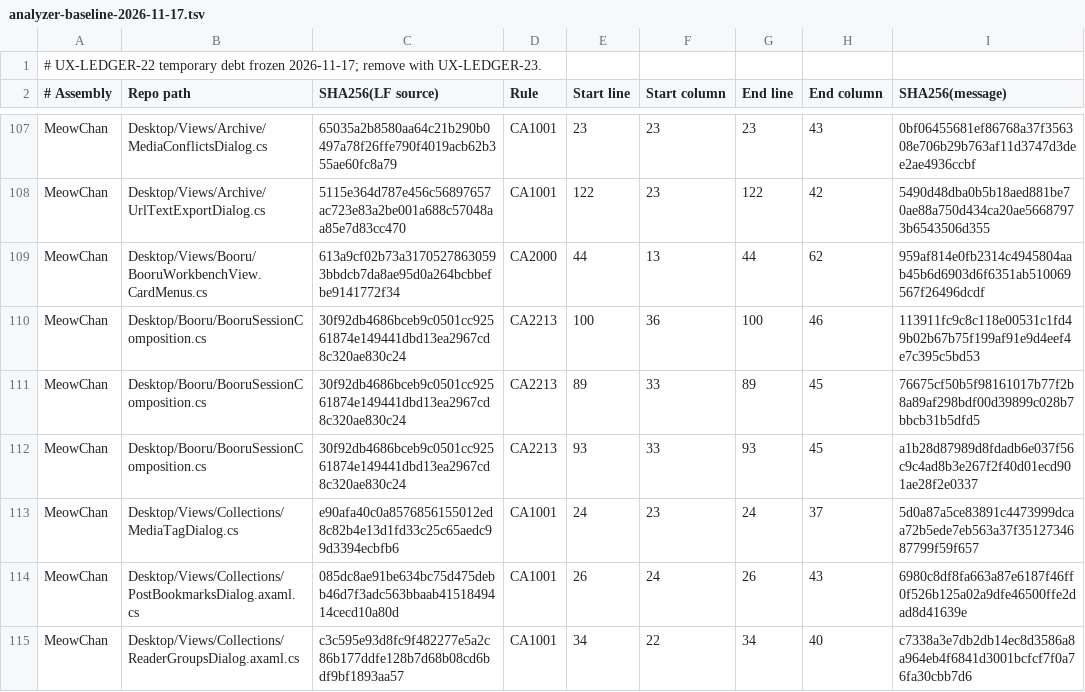
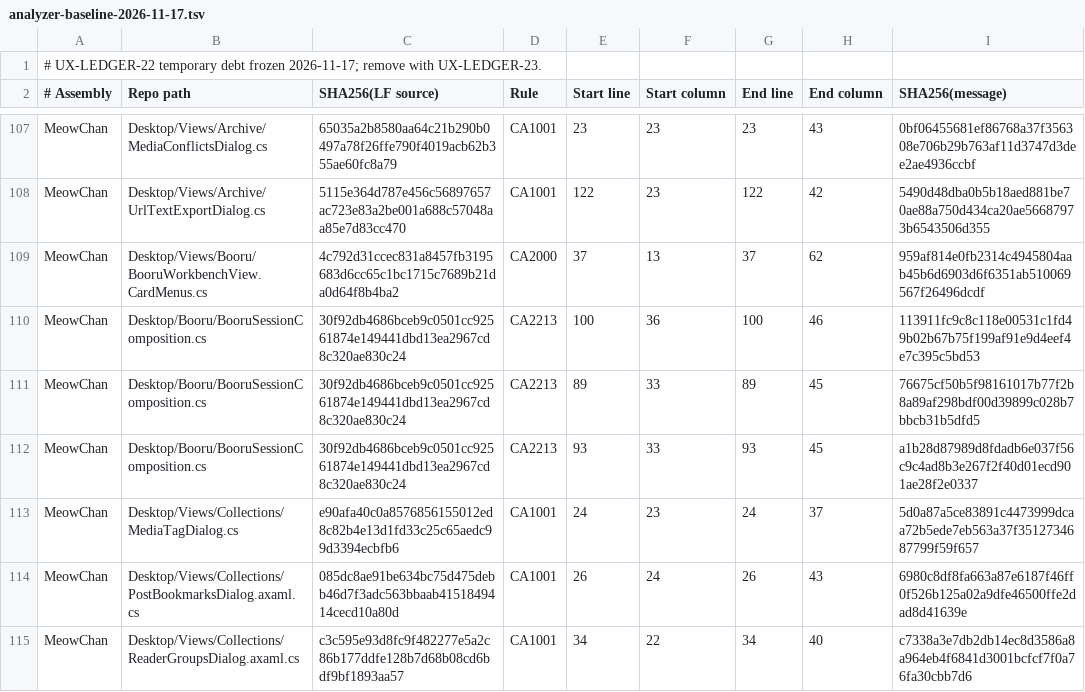
Before and after one commit to grassmann-it/MeowChan, a TSV file: build/analyzer-baseline-2026-11-17.tsv, drawn as a sheet; only a part is shown, gaps mark what is left out.

Commit message:
Bind Booru grid and list actions without hidden controls

```diff
--- a/build/analyzer-baseline-2026-11-17.tsv
+++ b/build/analyzer-baseline-2026-11-17.tsv
@@ -108,3 +108,3 @@ MeowChan	Desktop/Views/Archive/MediaConflictsDialog.cs	65035a2b8580aa64c21b290b0
 MeowChan	Desktop/Views/Archive/UrlTextExportDialog.cs	5115e364d787e456c56897657ac723e83a2be001a688c57048aa85e7d83cc470	CA1001	122	23	122	42	5490d48dba0b5b18aed881be70ae88a750d434ca20ae56687973b6543506d355
-MeowChan	Desktop/Views/Booru/BooruWorkbenchView.CardMenus.cs	613a9cf02b73a31705278630593bbdcb7da8ae95d0a264bcbbefbe9141772f34	CA2000	44	13	44	62	959af814e0fb2314c4945804aab45b6d6903d6f6351ab510069567f26496dcdf
+MeowChan	Desktop/Views/Booru/BooruWorkbenchView.CardMenus.cs	4c792d31ccec831a8457fb3195683d6cc65c1bc1715c7689b21da0d64f8b4ba2	CA2000	37	13	37	62	959af814e0fb2314c4945804aab45b6d6903d6f6351ab510069567f26496dcdf
 MeowChan	Desktop/Booru/BooruSessionComposition.cs	30f92db4686bceb9c0501cc92561874e149441dbd13ea2967cd8c320ae830c24	CA2213	100	36	100	46	113911fc9c8c118e00531c1fd49b02b67b75f199af91e9d4eef4e7c395c5bd53
```
Also changed, not shown: 18 other files.
